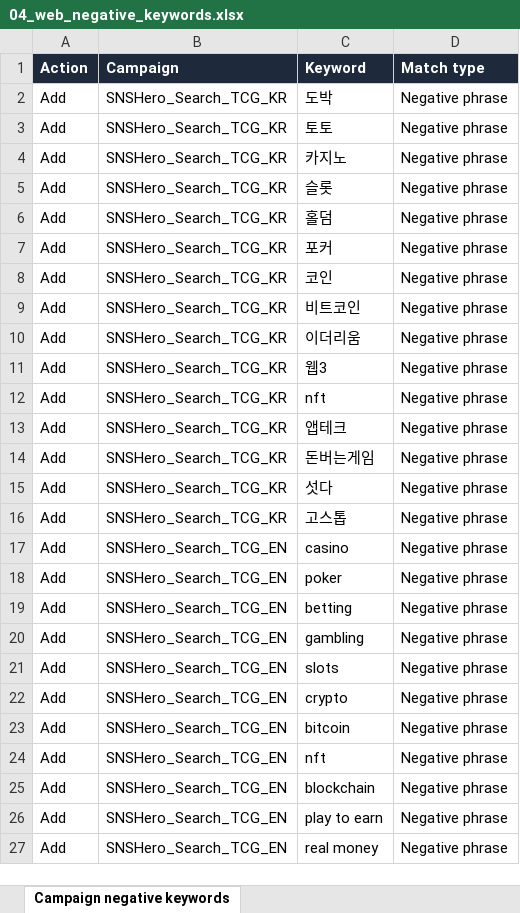
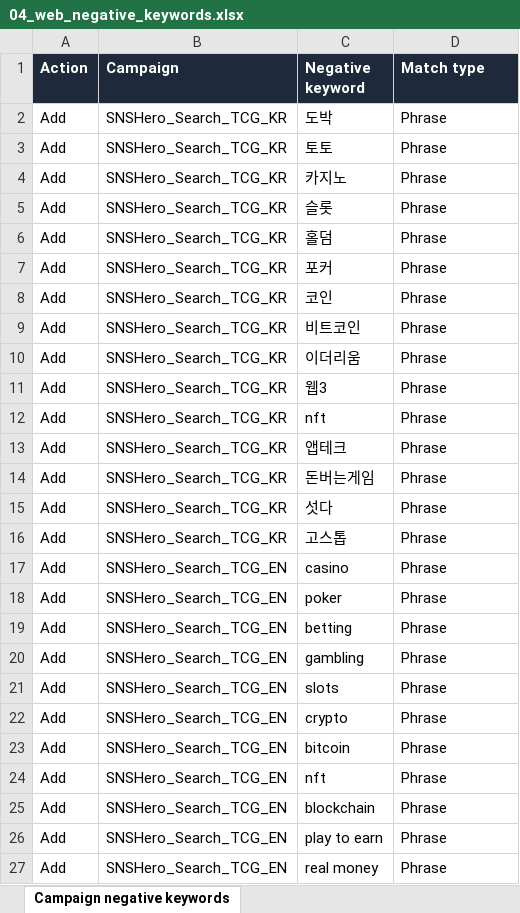
Before and after one commit to Dayyoung/snshero-ep3, an Excel workbook: docs/ads/web_upload/04_web_negative_keywords.xlsx, sheet Campaign negative keywords, drawn as a sheet; values as stored, in another font and other column widths than the file's, no borders; the diff names each change by its address in the sheet, - before the commit and + after, or states it on an @@ line.

Commit message:
fix(ads): use Negative keyword column and Phrase match type in web upload sheet

```diff
--- a/docs/ads/web_upload/04_web_negative_keywords.xlsx (sheet Campaign negative keywords)
+++ b/docs/ads/web_upload/04_web_negative_keywords.xlsx (sheet Campaign negative keywords)
-C1: Keyword
+C1: Negative keyword
-D2:D27 (Match type): Negative phrase
+D2:D27 (Match type): Phrase
```
Also changed, not shown: 1 other file.
